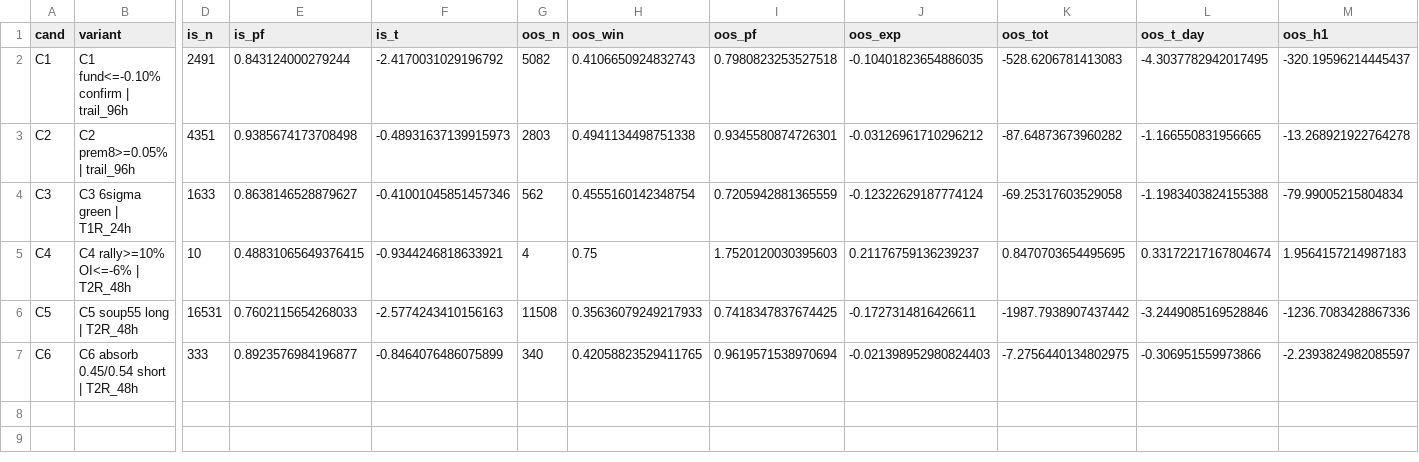
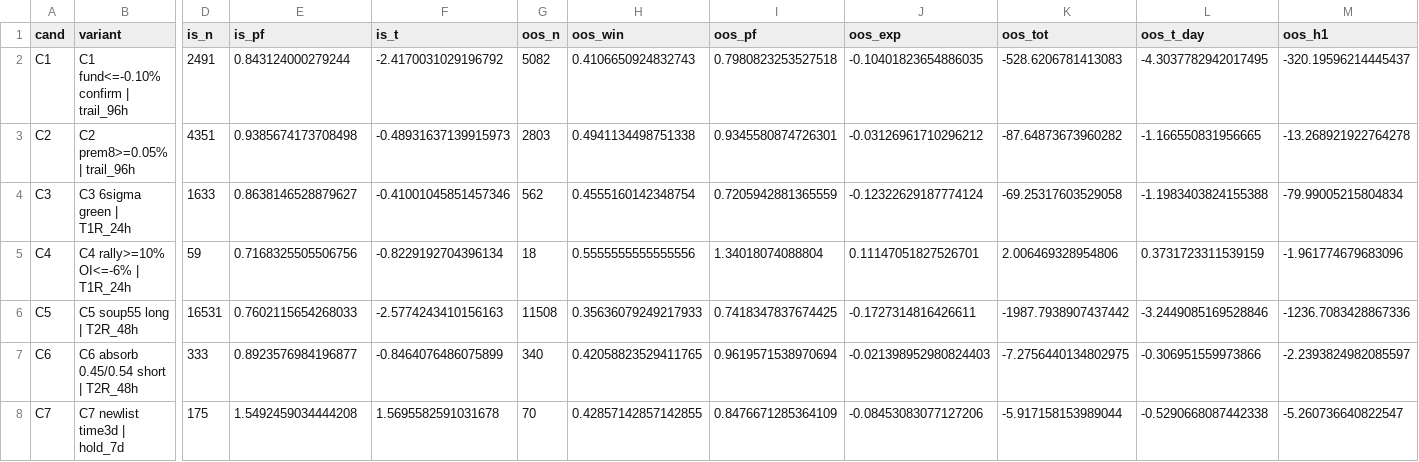
Before and after one commit to Manus101010/quant-crypto-system, a CSV file: research/edge_hunt/results/oos.csv, drawn as a sheet; only a part is shown, gaps mark what is left out; rows hold the shown columns only; the diff covers the shown part only; the diff names each change by its address in the sheet, - before the commit and + after, or states it on an @@ line.

```diff
--- a/research/edge_hunt/results/oos.csv
+++ b/research/edge_hunt/results/oos.csv
-B5 (variant): C4 rally>=10% OI<=-6% | T2R_48h
+B5 (variant): C4 rally>=10% OI<=-6% | T1R_24h
-D5 (is_n): 10
+D5 (is_n): 59
-E5 (is_pf): 0.48831065649376415
+E5 (is_pf): 0.7168325505506756
-F5 (is_t): -0.9344246818633921
+F5 (is_t): -0.8229192704396134
-G5 (oos_n): 4
+G5 (oos_n): 18
-H5 (oos_win): 0.75
+H5 (oos_win): 0.5555555555555556
-I5 (oos_pf): 1.7520120030395603
+I5 (oos_pf): 1.34018074088804
-J5 (oos_exp): 0.21176759136239237
+J5 (oos_exp): 0.11147051827526701
-K5 (oos_tot): 0.8470703654495695
+K5 (oos_tot): 2.006469328954806
-L5 (oos_t_day): 0.33172217167804674
+L5 (oos_t_day): 0.3731723311539159
-M5 (oos_h1): 1.9564157214987183
+M5 (oos_h1): -1.961774679683096
+row 8: C7 | C7 newlist time3d | hold_7d | 175 | 1.5492459034444208 | 1.5695582591031678 | 70 | 0.42857142857142855 | 0.8476671285364109 | -0.08453083077127206 | -5.917158153989044 | -0.5290668087442338 | -5.260736640822547
```
Also changed, not shown: 11 edited cells elsewhere in this file, research/edge_hunt/results/is_table.csv, research/edge_hunt/results/oos_all_variants.csv, 3 other files.
